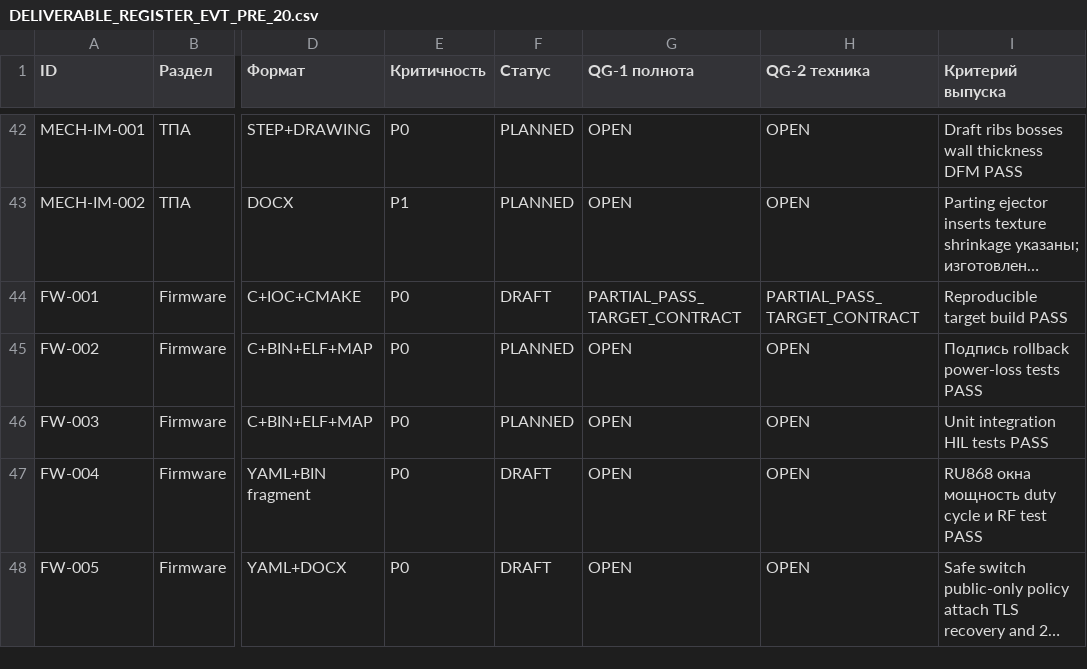
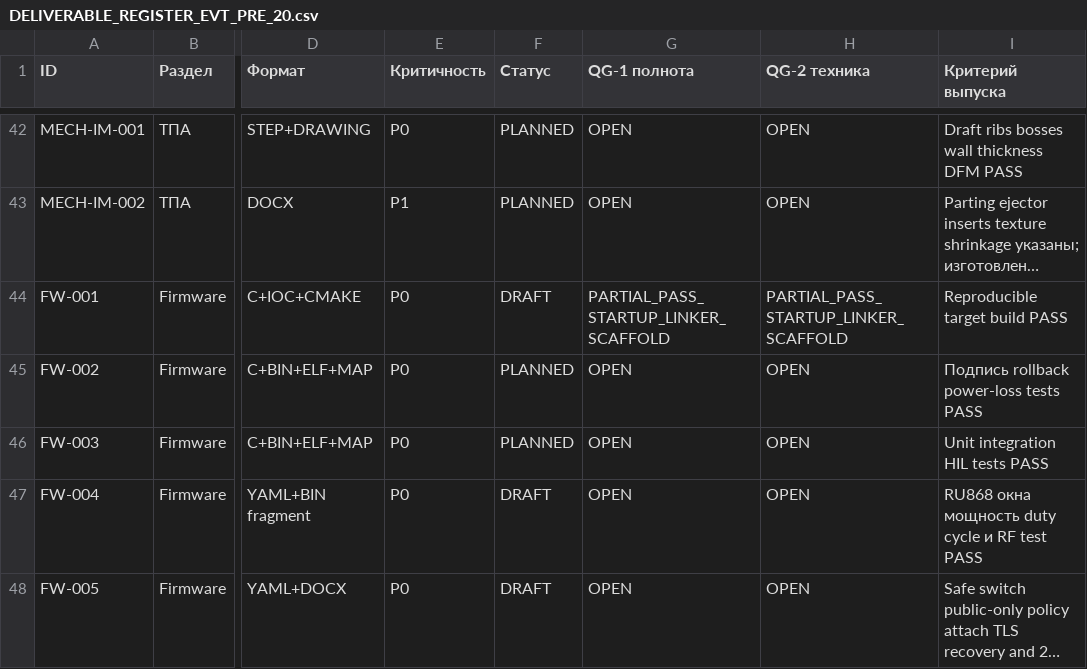
Before and after one commit to skif-ops/rs-zs-bpla, a CSV file: docs/DELIVERABLE_REGISTER_EVT_PRE_20.csv, drawn as a sheet; only a part is shown, gaps mark what is left out; long unchanged cells end in …; the diff names each change by its address in the sheet, - before the commit and + after, or states it on an @@ line.

Commit message:
Pin STM32U585 startup and memory scaffold

```diff
--- a/docs/DELIVERABLE_REGISTER_EVT_PRE_20.csv
+++ b/docs/DELIVERABLE_REGISTER_EVT_PRE_20.csv
-G44 (QG-1 полнота): PARTIAL_PASS_TARGET_CONTRACT
+G44 (QG-1 полнота): PARTIAL_PASS_STARTUP_LINKER_SCAFFOLD
-H44 (QG-2 техника): PARTIAL_PASS_TARGET_CONTRACT
+H44 (QG-2 техника): PARTIAL_PASS_STARTUP_LINKER_SCAFFOLD
```
Also changed, not shown: 19 other files.
